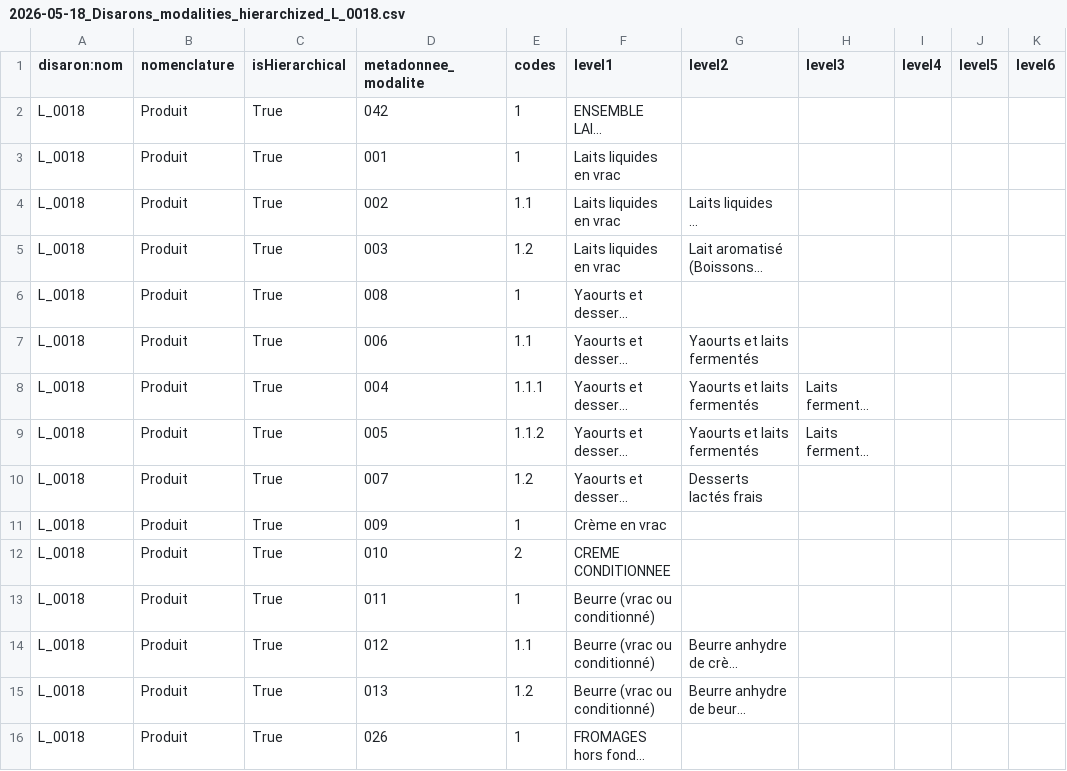
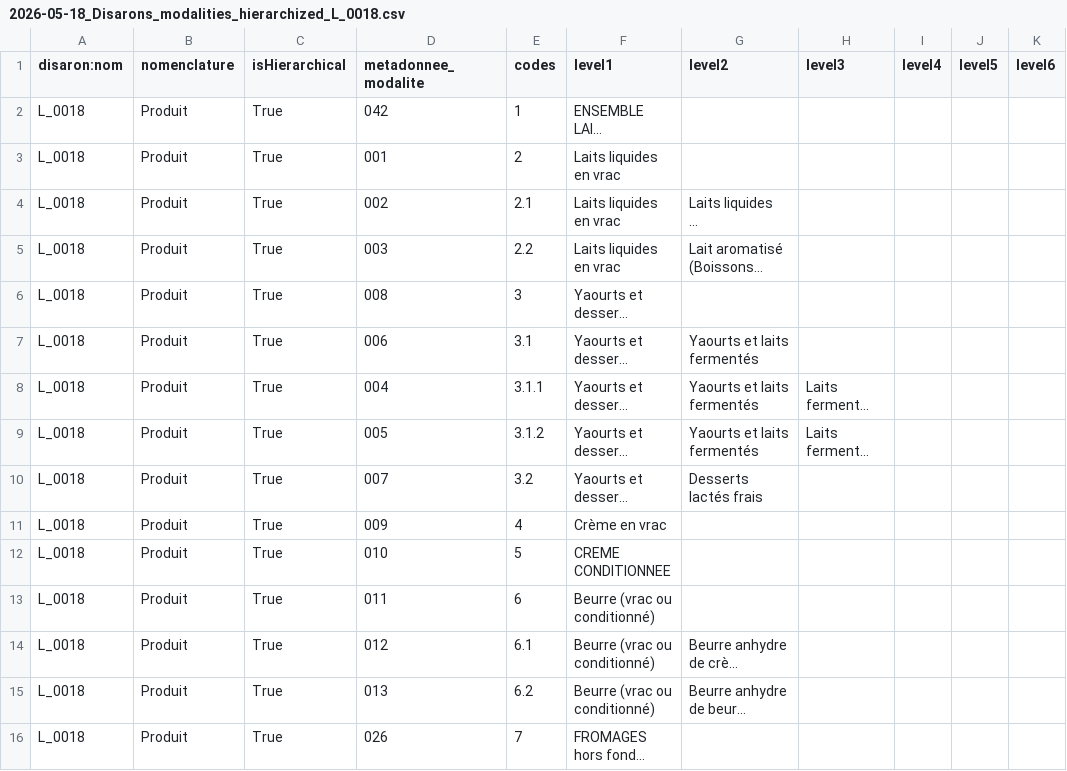
Before and after one commit to betagouv/agreste-crawler, a CSV file: metadata_editor/data/2026-05-18_Disarons_modalities_hierarchized_L_0018.csv, drawn as a sheet; only a part is shown; long unchanged cells end in …; the diff covers the shown part only; the diff names each change by its address in the sheet, - before the commit and + after, or states it on an @@ line.

```diff
--- a/metadata_editor/data/2026-05-18_Disarons_modalities_hierarchized_L_0018.csv
+++ b/metadata_editor/data/2026-05-18_Disarons_modalities_hierarchized_L_0018.csv
-E3 (codes): 1
+E3 (codes): 2
-E4 (codes): 1.1
+E4 (codes): 2.1
-E5 (codes): 1.2
+E5 (codes): 2.2
-E6 (codes): 1
+E6 (codes): 3
-E7 (codes): 1.1
+E7 (codes): 3.1
-E8 (codes): 1.1.1
+E8 (codes): 3.1.1
-E9 (codes): 1.1.2
+E9 (codes): 3.1.2
-E10 (codes): 1.2
+E10 (codes): 3.2
-E11 (codes): 1
+E11 (codes): 4
-E12 (codes): 2
+E12 (codes): 5
-E13 (codes): 1
+E13 (codes): 6
-E14 (codes): 1.1
+E14 (codes): 6.1
-E15 (codes): 1.2
+E15 (codes): 6.2
-E16 (codes): 1
+E16 (codes): 7
```
Also changed, not shown: 28 edited cells elsewhere in this file, 2 other files.
